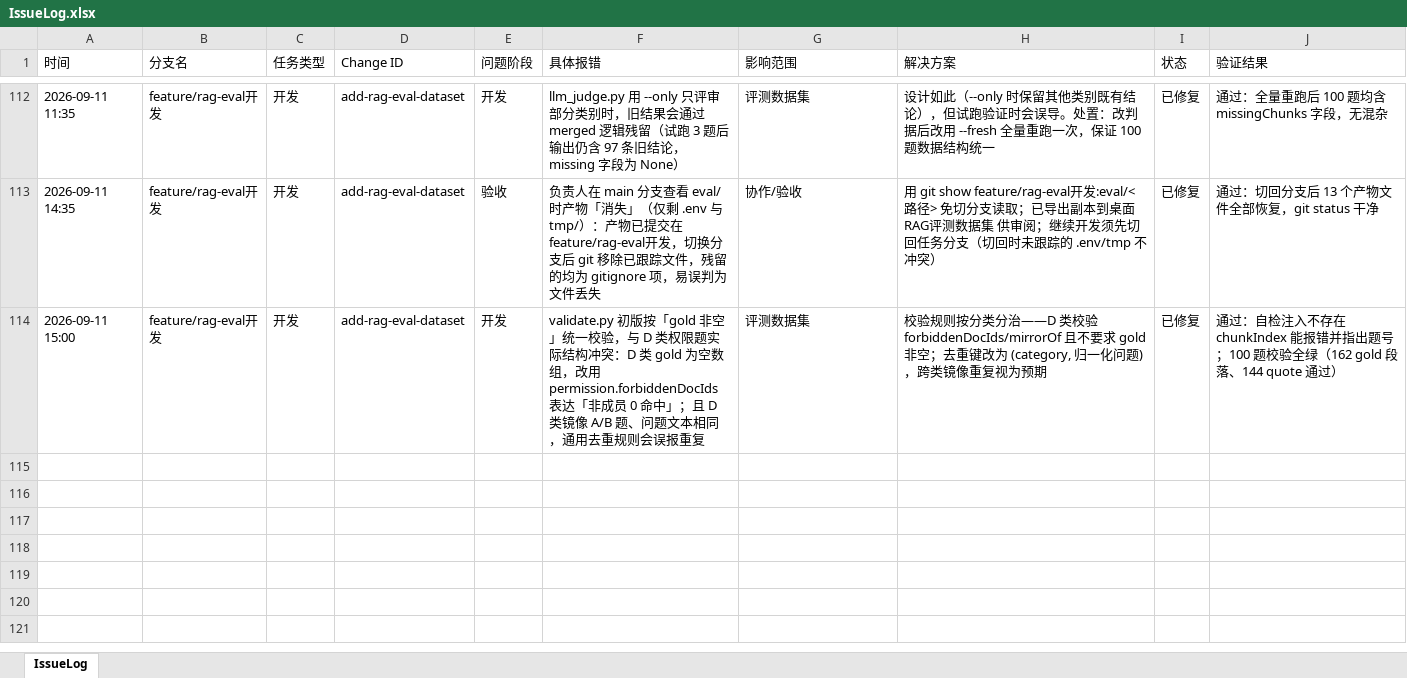
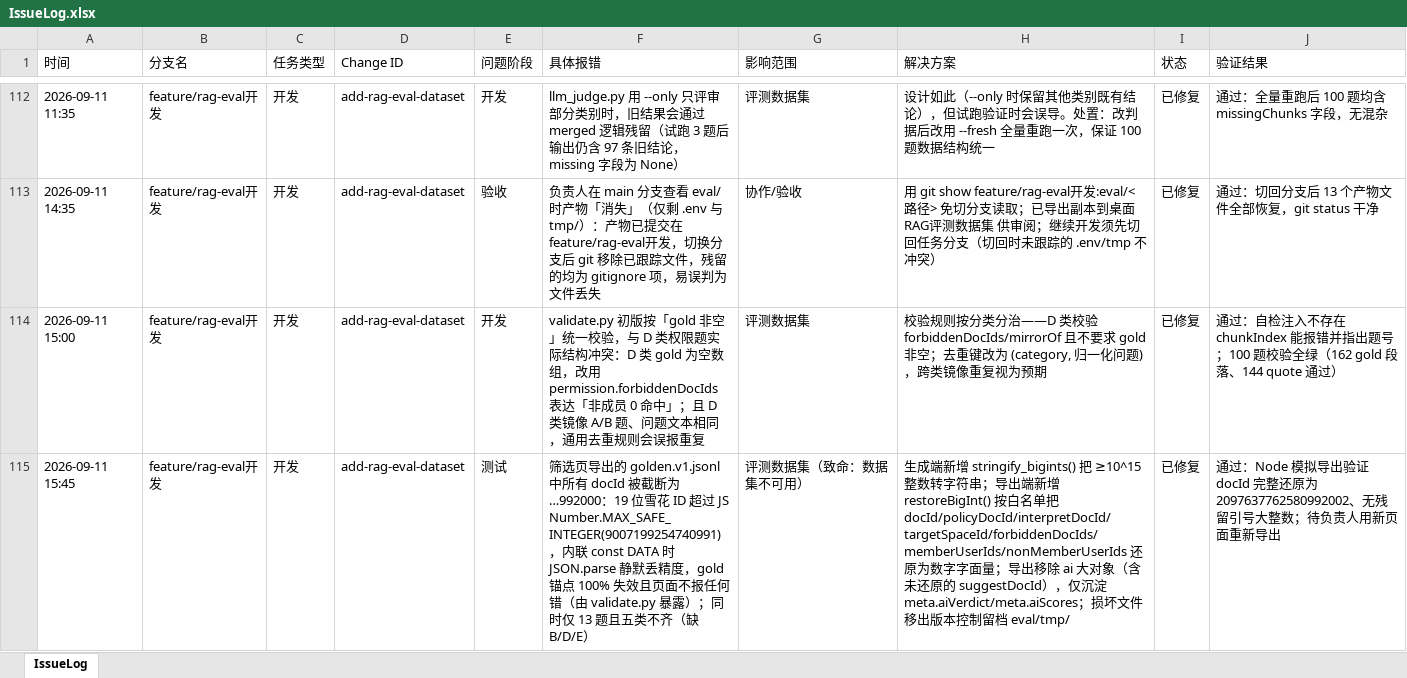
Before and after one commit to mtdown/Agent, an Excel workbook: IssueLog.xlsx, sheet IssueLog, drawn as a sheet; only a part is shown, gaps mark what is left out; values as stored, in another font and other column widths than the file's, no borders; the diff names each change by its address in the sheet, - before the commit and + after, or states it on an @@ line.

Commit message:
fix: 移除损坏的 golden.v1.jsonl 并登记雪花 ID 截断问题

```diff
--- a/IssueLog.xlsx (sheet IssueLog)
+++ b/IssueLog.xlsx (sheet IssueLog)
+row 115: 2026-09-11 15:45 | feature/rag-eval开发 | 开发 | add-rag-eval-dataset | 测试 | 筛选页导出的 golden.v1.jsonl 中所有 docId 被截断为 …992000：19 位雪花 ID 超过 JS Number.MAX_SAFE_INTEGER(9007199254740991)，内联 const DATA 时 JSON.parse 静默丢精度，gold 锚点 100% 失效且页面不报任何错（由 validate.py 暴露）；同时仅 13 题且五类不齐（缺 B/D/E） | 评测数据集（致命：数据集不可用） | 生成端新增 stringify_bigints() 把 ≥10^15 整数转字符串；导出端新增 restoreBigInt() 按白名单把 docId/policyDocId/interpretDocId/targetSpaceId/forbiddenDocIds/memberUserIds/nonMemberUserIds 还原为数字字面量；导出移除 ai 大对象（含未还原的 suggestDocId），仅沉淀 meta.aiVerdict/meta.aiScores；损坏文件移出版本控制留档 eval/tmp/ | 已修复 | 通过：Node 模拟导出验证 docId 完整还原为 2097637762580992002、无残留引号大整数；待负责人用新页面重新导出
```
Also changed, not shown: 1 other file.
